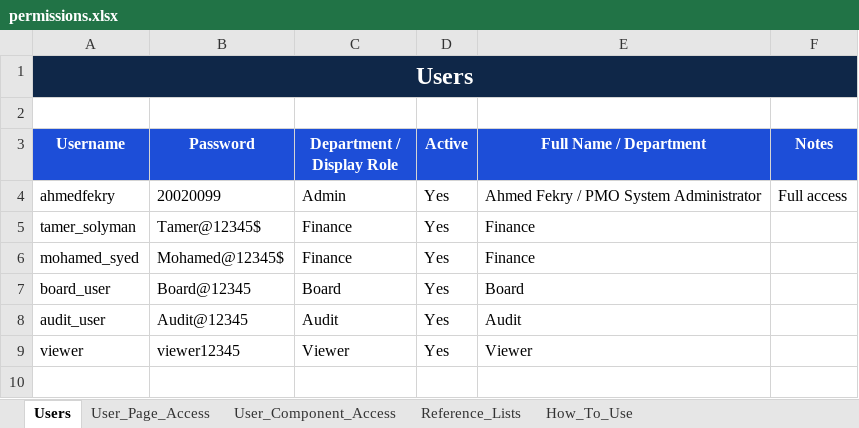
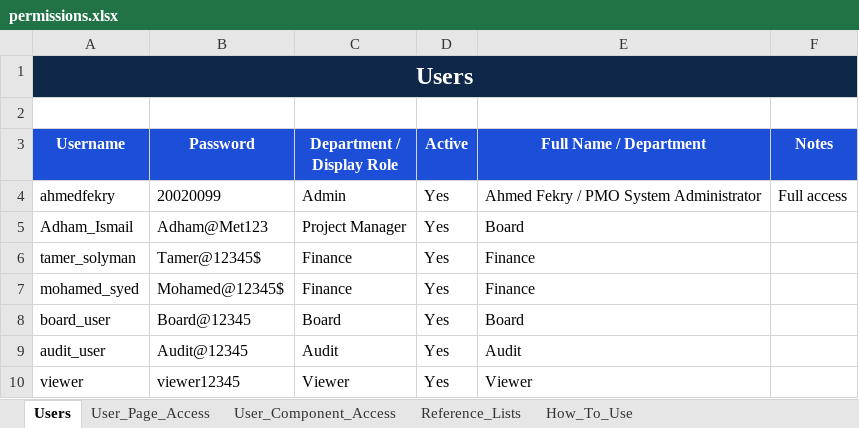
Before and after one commit to ahmedfekry-hub/Dawiyat-PMO-Executive-Portal-V2, an Excel workbook: data/permissions.xlsx, sheet Users, drawn as a sheet; values as stored, in another font and other column widths than the file's, no borders; conditional formats and table styles not drawn; the diff names each change by its address in the sheet, - before the commit and + after, or states it on an @@ line.

```diff
--- a/data/permissions.xlsx (sheet Users)
+++ b/data/permissions.xlsx (sheet Users)
+row 5: Adham_Ismail | Adham@Met123 | Project Manager | Yes | Board
```
Also changed, not shown: sheet User_Component_Access, sheet User_Page_Access.
